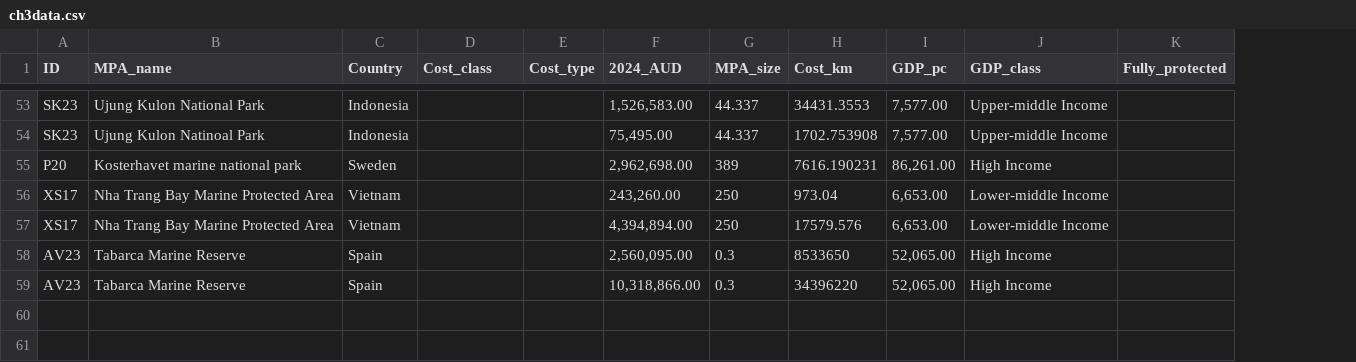
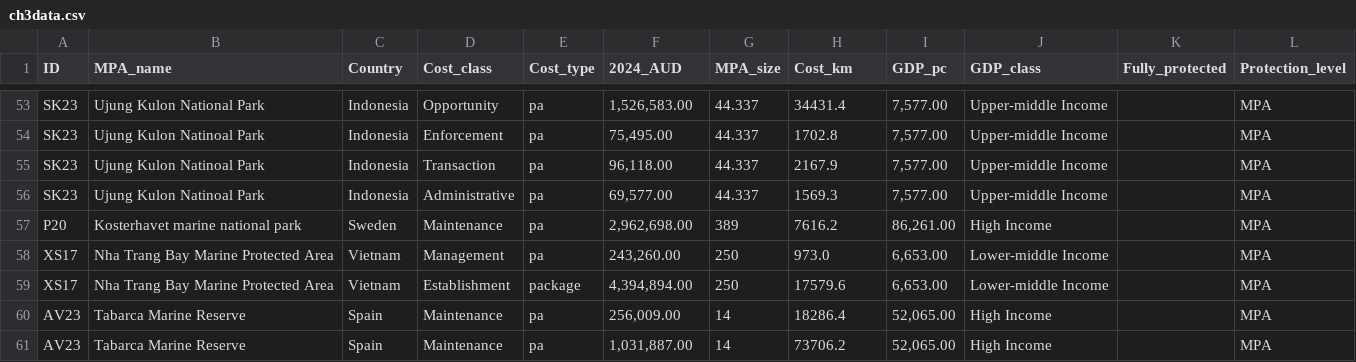
Before and after one commit to alessiacosta/MPAcosts-stats, a CSV file: Data/ch3data.csv, drawn as a sheet; only a part is shown, gaps mark what is left out; addresses are those after the commit; the diff covers the shown part only; the diff names each change by its address in the sheet, - before the commit and + after, or states it on an @@ line.

```diff
--- a/Data/ch3data.csv
+++ b/Data/ch3data.csv
+column L (Protection_level), rows 53-54: MPA | MPA; rows 57-61: all MPA
-D53 (Cost_class): (empty)
+D53 (Cost_class): Opportunity
-E53:E54 (Cost_type): (empty)
+E53:E54 (Cost_type): pa
-H53 (Cost_km): 34431.3553
+H53 (Cost_km): 34431.4
-D54 (Cost_class): (empty)
+D54 (Cost_class): Enforcement
-H54 (Cost_km): 1702.753908
+H54 (Cost_km): 1702.8
+row 55: SK23 | Ujung Kulon Natinoal Park | Indonesia | Transaction | pa | 96,118.00 | 44.337 | 2167.9 | 7,577.00 | Upper-middle Income |  | MPA
+row 56: SK23 | Ujung Kulon Natinoal Park | Indonesia | Administrative | pa | 69,577.00 | 44.337 | 1569.3 | 7,577.00 | Upper-middle Income |  | MPA
-D57 (Cost_class): (empty)
+D57 (Cost_class): Maintenance
-E57:E58 (Cost_type): (empty)
+E57:E58 (Cost_type): pa
-H57 (Cost_km): 7616.190231
+H57 (Cost_km): 7616.2
-D58 (Cost_class): (empty)
+D58 (Cost_class): Management
-H58 (Cost_km): 973.04
+H58 (Cost_km): 973.0
-D59 (Cost_class): (empty)
+D59 (Cost_class): Establishment
-E59 (Cost_type): (empty)
+E59 (Cost_type): package
-H59 (Cost_km): 17579.576
+H59 (Cost_km): 17579.6
-D60:D61 (Cost_class): (empty)
+D60:D61 (Cost_class): Maintenance
-E60:E61 (Cost_type): (empty)
+E60:E61 (Cost_type): pa
-F60 (2024_AUD): 2,560,095.00
+F60 (2024_AUD): 256,009.00
-G60:G61 (MPA_size): 0.3
+G60:G61 (MPA_size): 14
-H60 (Cost_km): 8533650
+H60 (Cost_km): 18286.4
-F61 (2024_AUD): 10,318,866.00
+F61 (2024_AUD): 1,031,887.00
-H61 (Cost_km): 34396220
+H61 (Cost_km): 73706.2
```
Also changed, not shown: 61 edited cells elsewhere in this file, 2 other files.
